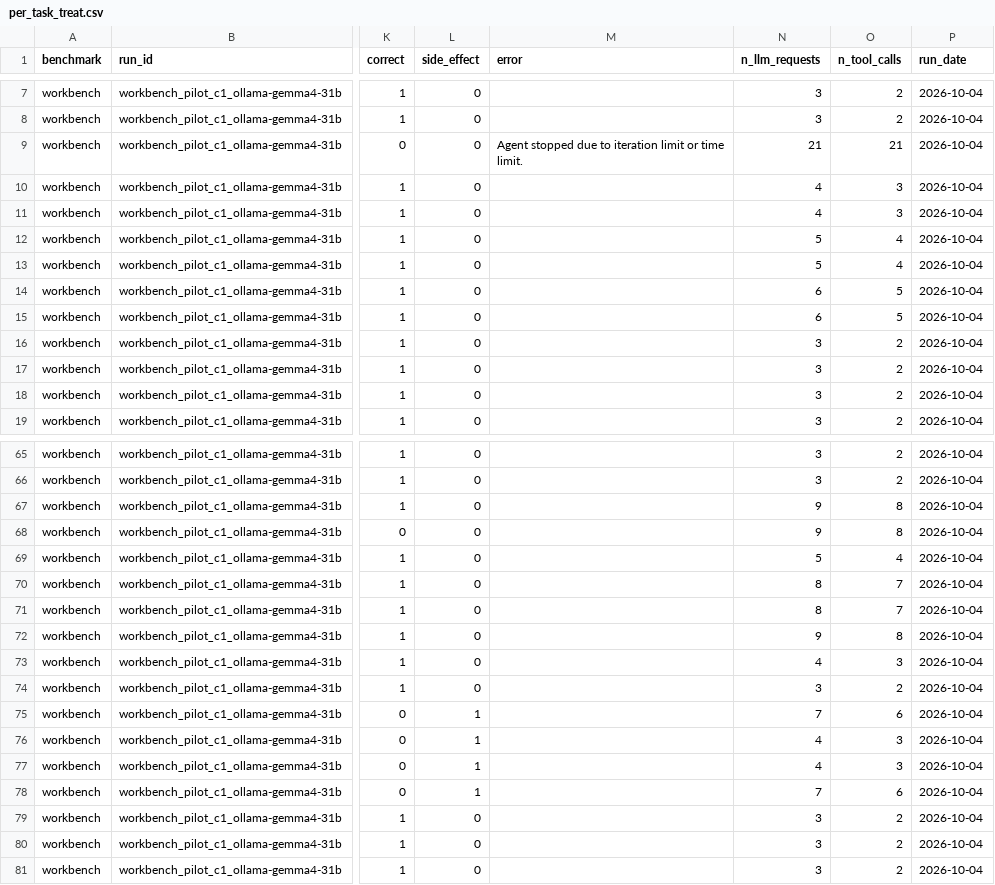
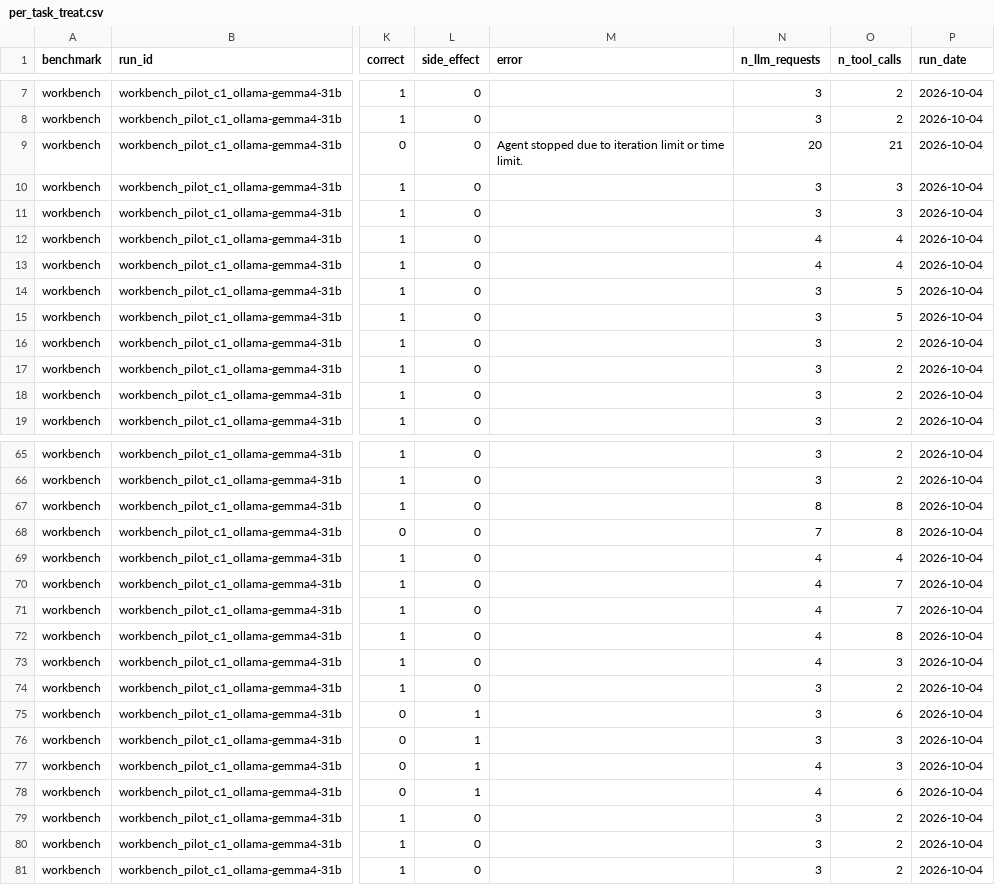
Before and after one commit to UmmeKulsumTumpa/WorkBench-bangla, a CSV file: results/comparisons/pilot_ollama-gemma4-31b_c1_vs_c0/per_task_treat.csv, drawn as a sheet; only a part is shown, gaps mark what is left out; the diff covers the shown part only; the diff names each change by its address in the sheet, - before the commit and + after, or states it on an @@ line.

```diff
--- a/results/comparisons/pilot_ollama-gemma4-31b_c1_vs_c0/per_task_treat.csv
+++ b/results/comparisons/pilot_ollama-gemma4-31b_c1_vs_c0/per_task_treat.csv
-N9 (n_llm_requests): 21
+N9 (n_llm_requests): 20
-N10:N11 (n_llm_requests): 4
+N10:N11 (n_llm_requests): 3
-N12:N13 (n_llm_requests): 5
+N12:N13 (n_llm_requests): 4
-N14:N15 (n_llm_requests): 6
+N14:N15 (n_llm_requests): 3
-N67 (n_llm_requests): 9
+N67 (n_llm_requests): 8
-N68 (n_llm_requests): 9
+N68 (n_llm_requests): 7
-N69 (n_llm_requests): 5
+N69 (n_llm_requests): 4
-N70:N71 (n_llm_requests): 8
+N70:N71 (n_llm_requests): 4
-N72 (n_llm_requests): 9
+N72 (n_llm_requests): 4
-N75 (n_llm_requests): 7
+N75 (n_llm_requests): 3
-N76 (n_llm_requests): 4
+N76 (n_llm_requests): 3
-N78 (n_llm_requests): 7
+N78 (n_llm_requests): 4
```
Also changed, not shown: 25 edited cells elsewhere in this file, results/comparisons/pilot_ollama-gemma4-31b_c1_vs_c0/per_task_ref.csv, results/comparisons/smoke10_ollama-gemma4-31b_c1_vs_c0/per_task_ref.csv, 15 other files.
